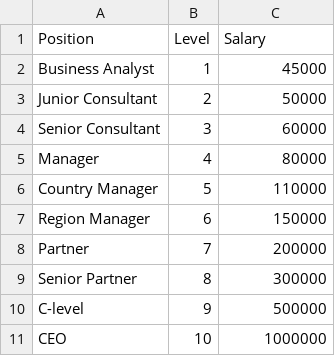
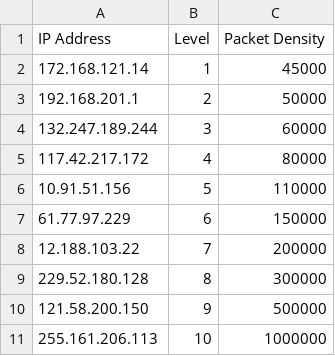
Before and after one commit to surya1304-zz/CN_Project, a CSV file: regression_small.csv, drawn as a sheet.

```diff
--- a/regression_small.csv
+++ b/regression_small.csv
@@ -1,11 +1,11 @@
-Position,Level,Salary
-Business Analyst,1,45000
-Junior Consultant,2,50000
-Senior Consultant,3,60000
-Manager,4,80000
-Country Manager,5,110000
-Region Manager,6,150000
-Partner,7,200000
-Senior Partner,8,300000
-C-level,9,500000
-CEO,10,1000000
+IP Address,Level,Packet Density
+172.168.121.14,1,45000
+192.168.201.1,2,50000
+132.247.189.244,3,60000
+117.42.217.172,4,80000
+10.91.51.156,5,110000
+61.77.97.229,6,150000
+12.188.103.22,7,200000
+229.52.180.128,8,300000
+121.58.200.150,9,500000
+255.161.206.113,10,1000000
```
Also changed, not shown: Clustering_small.csv, Routing_table_optimised.csv, 2 other files.
